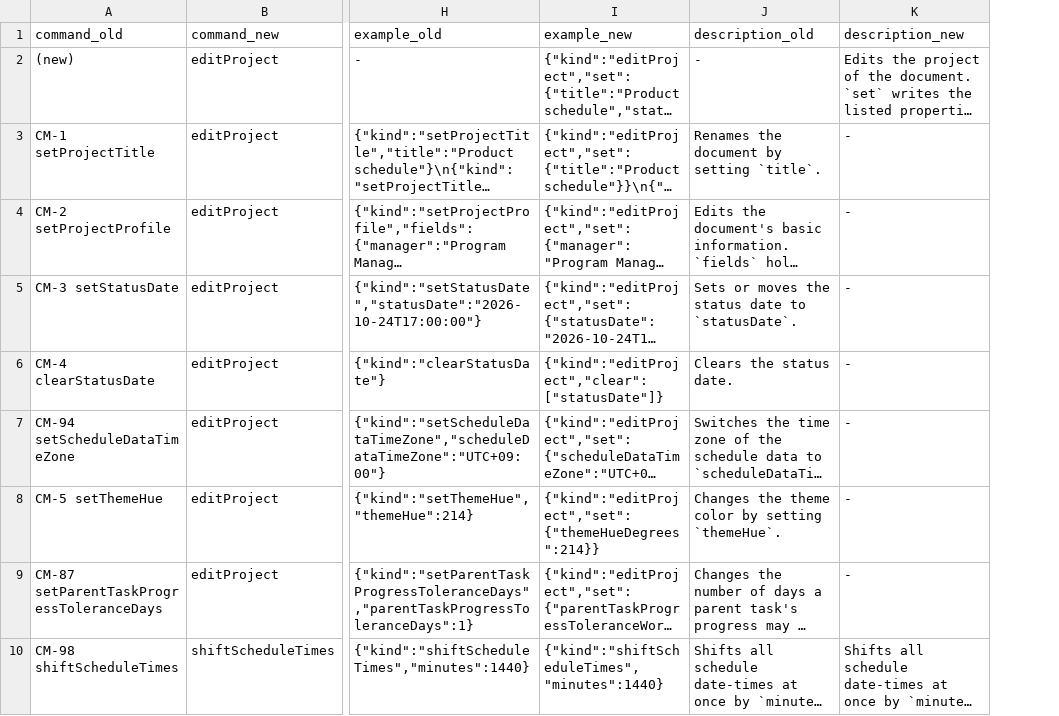
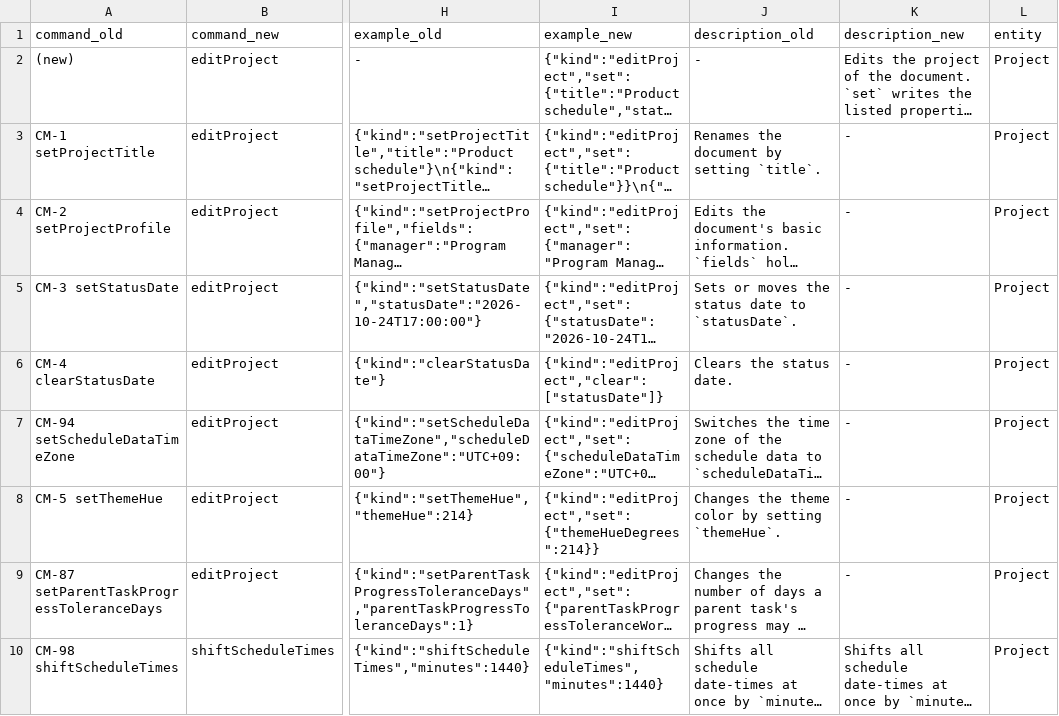
Before and after one commit to GoodRelax/gr-scheduler, a TSV file: studies/76-grs-json-beta-shape/commands-map.tsv, drawn as a sheet; only a part is shown, gaps mark what is left out; long unchanged cells end in …; the diff names each change by its address in the sheet, - before the commit and + after, or states it on an @@ line.

```diff
--- a/studies/76-grs-json-beta-shape/commands-map.tsv
+++ b/studies/76-grs-json-beta-shape/commands-map.tsv
+column L (entity), rows 2-10: all Project
```
Also changed, not shown: 5 other files.
